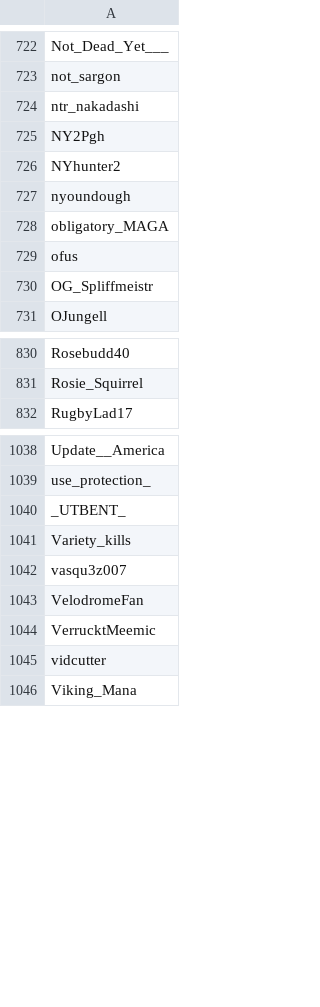
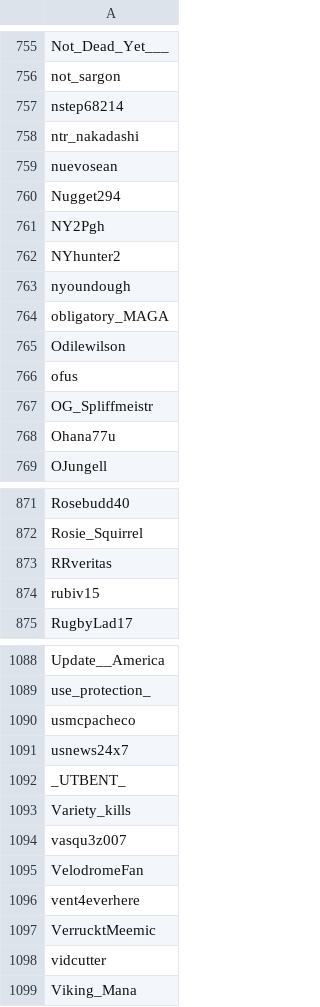
Before and after one commit to Adanufgail/BanParty, a CSV file: banlist.csv, drawn as a sheet; only a part is shown, gaps mark what is left out; the diff covers the shown part only.

Commit message:
2019-01-03

```diff
--- a/banlist.csv
+++ b/banlist.csv
@@ -723,3 +756,6 @@ Not_Dead_Yet___
 not_sargon
+nstep68214
 ntr_nakadashi
+nuevosean
+Nugget294
 NY2Pgh
@@ -728,4 +764,6 @@ nyoundough
 obligatory_MAGA
+Odilewilson
 ofus
 OG_Spliffmeistr
+Ohana77u
 OJungell
@@ -831,2 +872,4 @@ Rosebudd40
 Rosie_Squirrel
+RRveritas
+rubiv15
 RugbyLad17
@@ -1039,2 +1089,4 @@ Update__America
 use_protection_
+usmcpacheco
+usnews24x7
 _UTBENT_
@@ -1043,2 +1095,3 @@ vasqu3z007
 VelodromeFan
+vent4everhere
 VerrucktMeemic
```
Also changed, not shown: 44 added rows elsewhere in this file.
